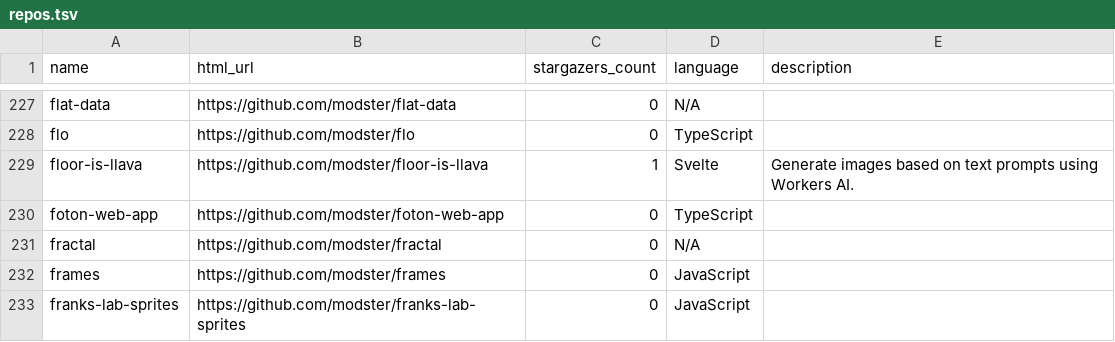
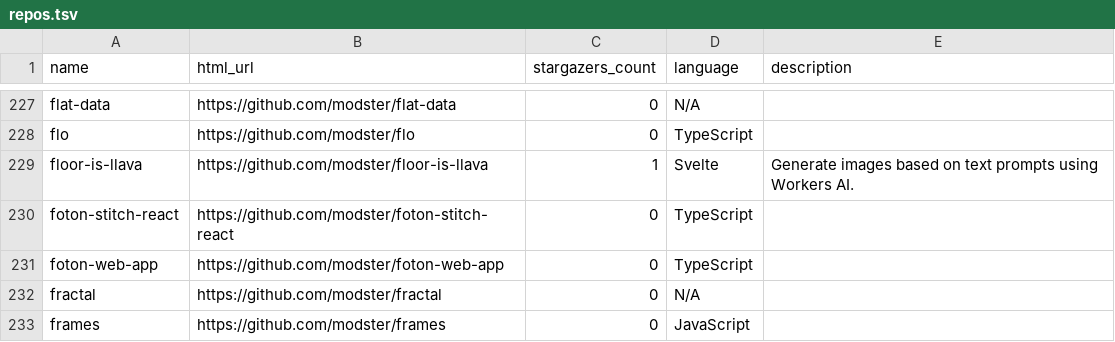
Before and after one commit to modster/modster.github.io, a TSV file: src/data/repos.tsv, drawn as a sheet; only a part is shown, gaps mark what is left out; the shorter side is filled out with more unchanged rows; the diff names each change by its address in the sheet, - before the commit and + after, or states it on an @@ line.

```diff
--- a/src/data/repos.tsv
+++ b/src/data/repos.tsv
+row 230: foton-stitch-react | https://github.com/modster/foton-stitch-react | 0 | TypeScript
```
Also changed, not shown: 2 other files.
